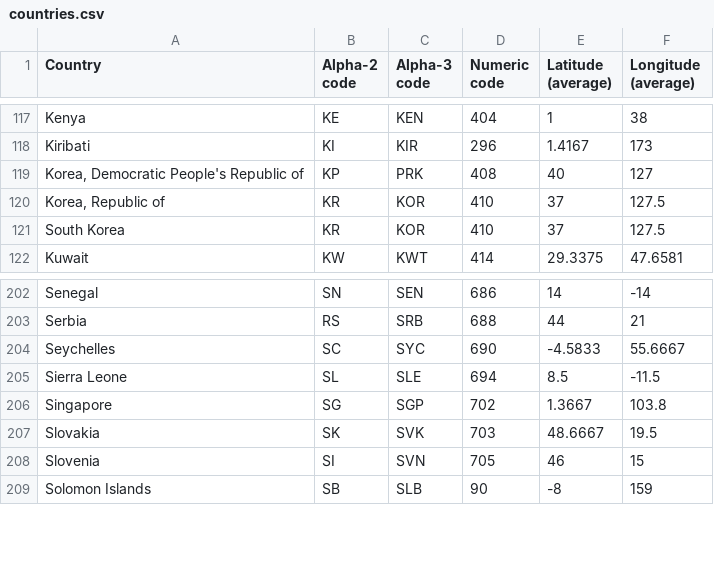
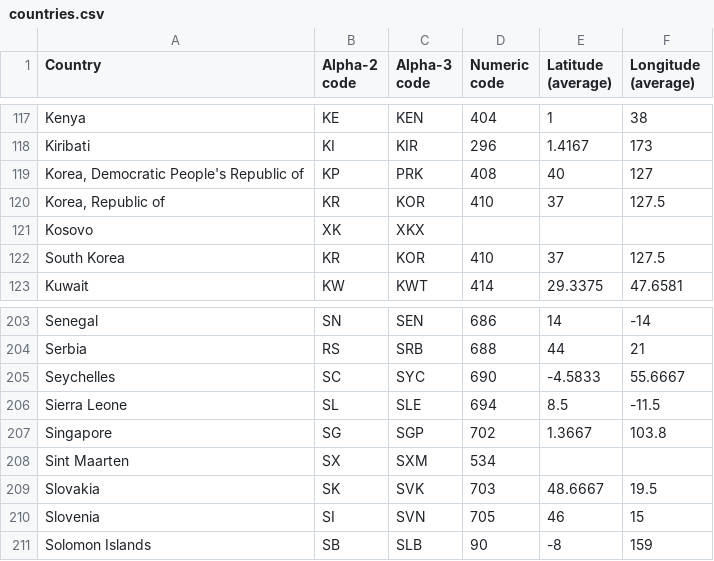
Before and after one commit to lukaslehner/supertracker, a CSV file: _data/countries.csv, drawn as a sheet; only a part is shown, gaps mark what is left out; the diff names each change by its address in the sheet, - before the commit and + after, or states it on an @@ line.

Commit message:
feat: update Country list

```diff
--- a/_data/countries.csv
+++ b/_data/countries.csv
+row 121: Kosovo | XK | XKX
+row 208: Sint Maarten | SX | SXM | 534
```
